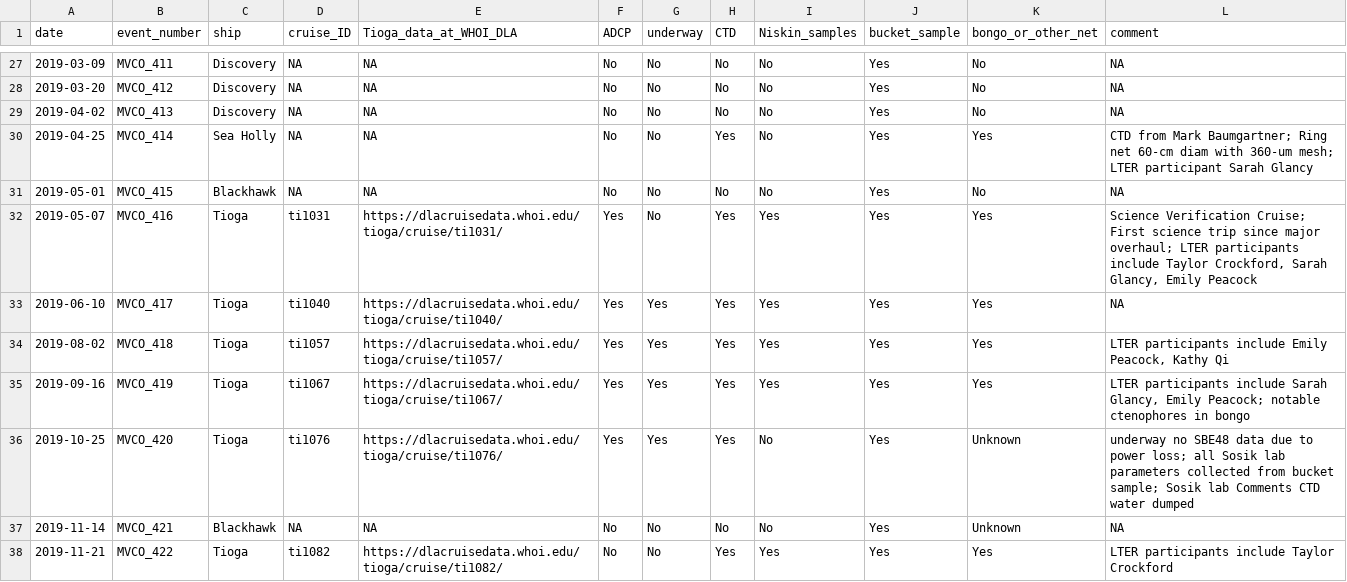
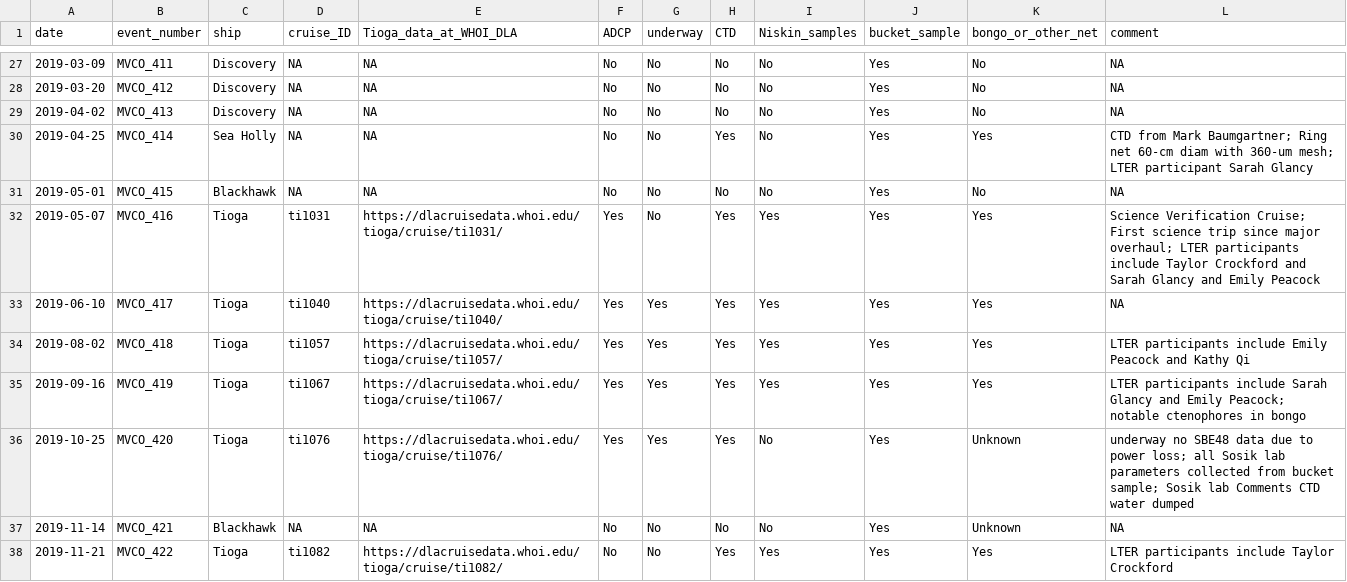
Before and after one commit to WHOIGit/nes-lter-events-mvco, a CSV file: nes-lter-events-mvco.csv, drawn as a sheet; only a part is shown, gaps mark what is left out; the diff covers the shown part only.

Commit message:
update metadata and remove commas from comment

```diff
--- a/nes-lter-events-mvco.csv
+++ b/nes-lter-events-mvco.csv
@@ -31,6 +31,6 @@
 2019-05-01,"MVCO_415","Blackhawk","NA","NA","No","No","No","No","Yes","No",NA
-2019-05-07,"MVCO_416","Tioga","ti1031","https://dlacruisedata.whoi.edu/tioga/cruise/ti1031/","Yes","No","Yes","Yes","Yes","Yes","Science Verification Cruise; First science trip since major overhaul; LTER participants include Taylor Crockford, Sarah Glancy, Emily Peacock"
+2019-05-07,"MVCO_416","Tioga","ti1031","https://dlacruisedata.whoi.edu/tioga/cruise/ti1031/","Yes","No","Yes","Yes","Yes","Yes","Science Verification Cruise; First science trip since major overhaul; LTER participants include Taylor Crockford and Sarah Glancy and Emily Peacock"
 2019-06-10,"MVCO_417","Tioga","ti1040","https://dlacruisedata.whoi.edu/tioga/cruise/ti1040/","Yes","Yes","Yes","Yes","Yes","Yes",NA
-2019-08-02,"MVCO_418","Tioga","ti1057","https://dlacruisedata.whoi.edu/tioga/cruise/ti1057/","Yes","Yes","Yes","Yes","Yes","Yes","LTER participants include Emily Peacock, Kathy Qi"
-2019-09-16,"MVCO_419","Tioga","ti1067","https://dlacruisedata.whoi.edu/tioga/cruise/ti1067/","Yes","Yes","Yes","Yes","Yes","Yes","LTER participants include Sarah Glancy, Emily Peacock; notable ctenophores in bongo"
+2019-08-02,"MVCO_418","Tioga","ti1057","https://dlacruisedata.whoi.edu/tioga/cruise/ti1057/","Yes","Yes","Yes","Yes","Yes","Yes","LTER participants include Emily Peacock and Kathy Qi"
+2019-09-16,"MVCO_419","Tioga","ti1067","https://dlacruisedata.whoi.edu/tioga/cruise/ti1067/","Yes","Yes","Yes","Yes","Yes","Yes","LTER participants include Sarah Glancy and Emily Peacock; notable ctenophores in bongo"
 2019-10-25,"MVCO_420","Tioga","ti1076","https://dlacruisedata.whoi.edu/tioga/cruise/ti1076/","Yes","Yes","Yes","No","Yes","Unknown","underway no SBE48 data due to power loss; all Sosik lab parameters collected from bucket sample; Sosik lab Comments CTD water dumped"
```
Also changed, not shown: 3 edited cells elsewhere in this file, 3 other files.
